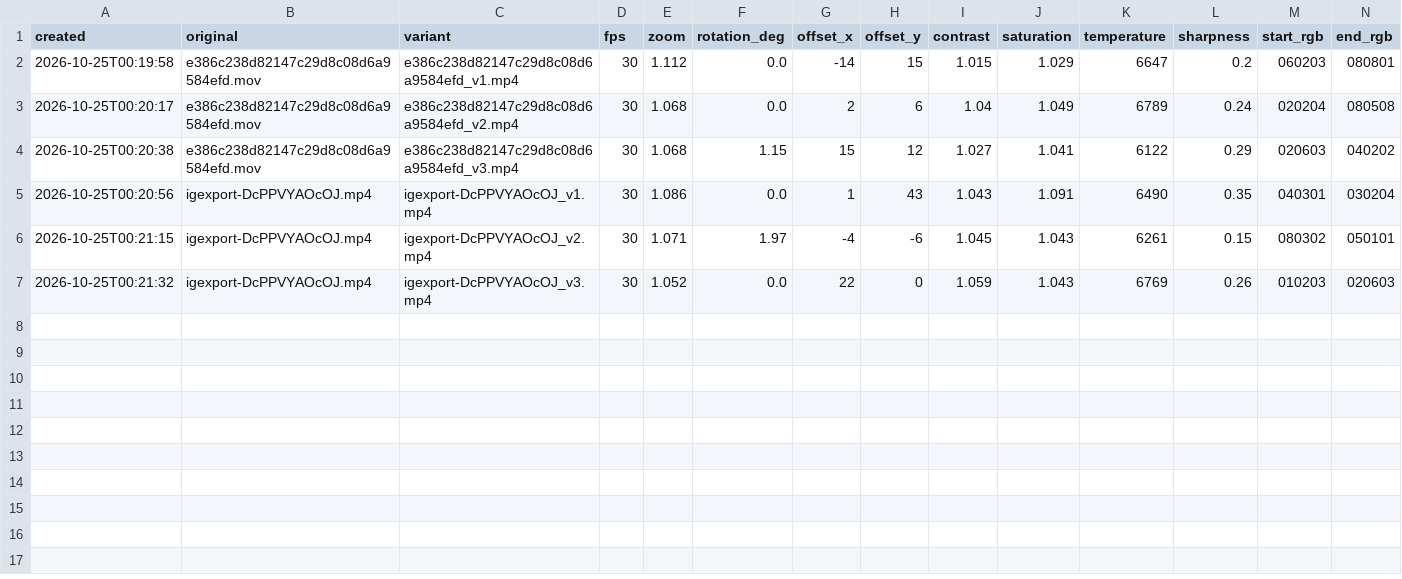
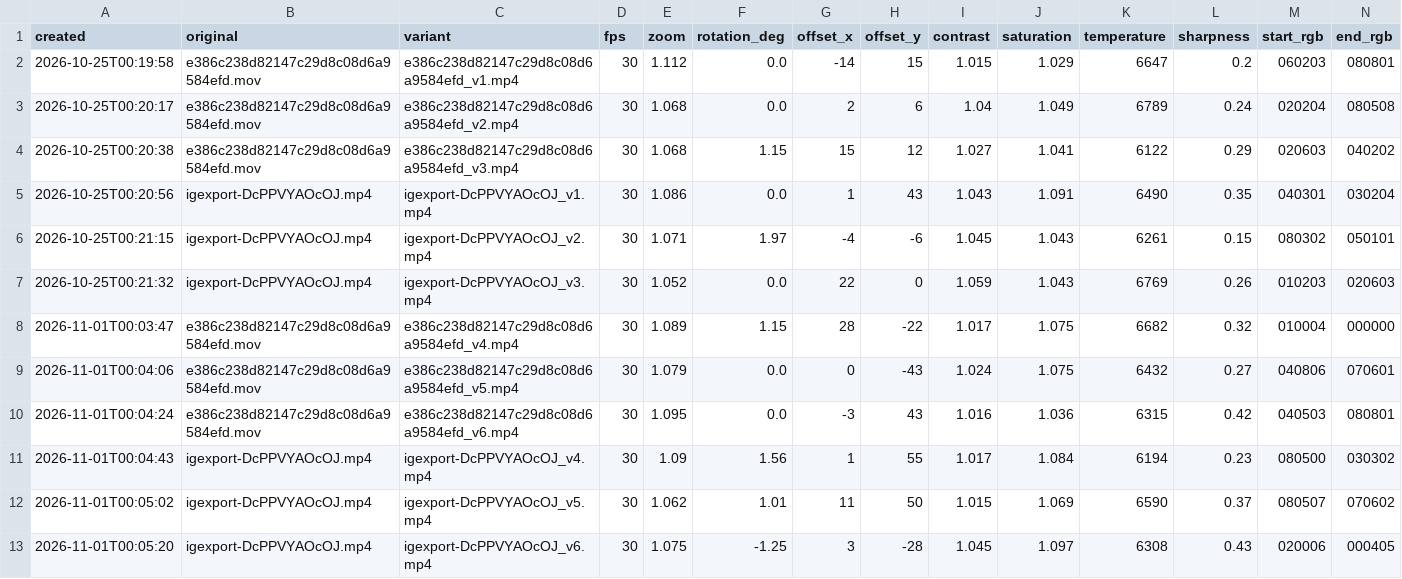
Before and after one commit to povhenson/Trial-Reels, a CSV file: variants_log.csv, drawn as a sheet; only a part is shown; rows hold the shown columns only; the diff names each change by its address in the sheet, - before the commit and + after, or states it on an @@ line.

```diff
--- a/variants_log.csv
+++ b/variants_log.csv
+row 8: 2026-11-01T00:03:47 | e386c238d82147c29d8c08d6a9584efd.mov | e386c238d82147c29d8c08d6a9584efd_v4.mp4 | 30 | 1.089 | 1.15 | 28 | -22 | 1.017 | 1.075 | 6682 | 0.32 | 010004 | 000000
+row 9: 2026-11-01T00:04:06 | e386c238d82147c29d8c08d6a9584efd.mov | e386c238d82147c29d8c08d6a9584efd_v5.mp4 | 30 | 1.079 | 0.0 | 0 | -43 | 1.024 | 1.075 | 6432 | 0.27 | 040806 | 070601
+row 10: 2026-11-01T00:04:24 | e386c238d82147c29d8c08d6a9584efd.mov | e386c238d82147c29d8c08d6a9584efd_v6.mp4 | 30 | 1.095 | 0.0 | -3 | 43 | 1.016 | 1.036 | 6315 | 0.42 | 040503 | 080801
+row 11: 2026-11-01T00:04:43 | igexport-DcPPVYAOcOJ.mp4 | igexport-DcPPVYAOcOJ_v4.mp4 | 30 | 1.09 | 1.56 | 1 | 55 | 1.017 | 1.084 | 6194 | 0.23 | 080500 | 030302
+row 12: 2026-11-01T00:05:02 | igexport-DcPPVYAOcOJ.mp4 | igexport-DcPPVYAOcOJ_v5.mp4 | 30 | 1.062 | 1.01 | 11 | 50 | 1.015 | 1.069 | 6590 | 0.37 | 080507 | 070602
+row 13: 2026-11-01T00:05:20 | igexport-DcPPVYAOcOJ.mp4 | igexport-DcPPVYAOcOJ_v6.mp4 | 30 | 1.075 | -1.25 | 3 | -28 | 1.045 | 1.097 | 6308 | 0.43 | 020006 | 000405
```
